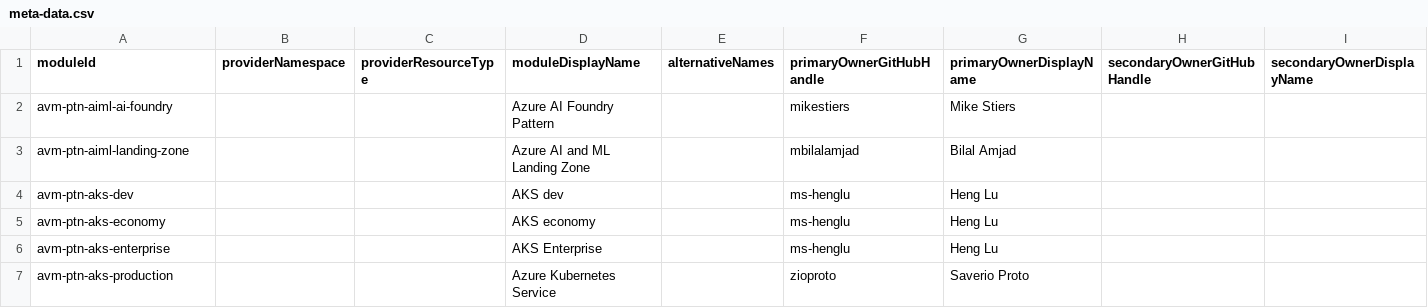
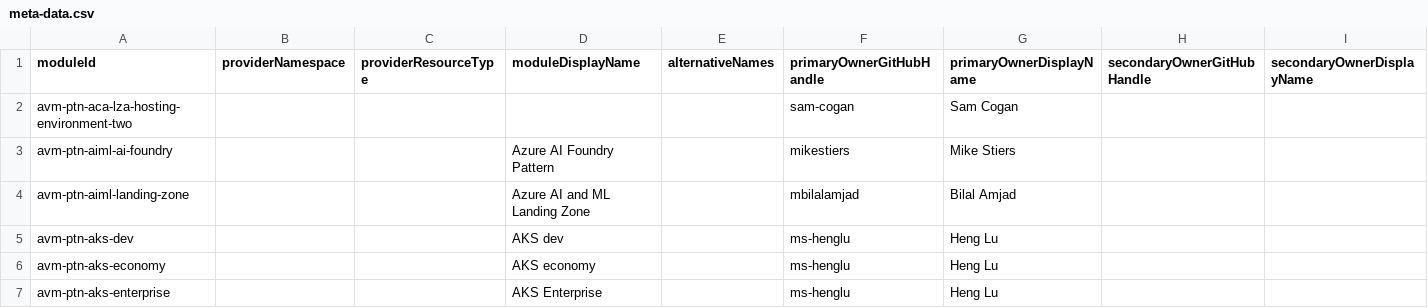
Before and after one commit to Azure/avm-terraform-governance, a CSV file: tf-repo-mgmt/repository-meta-data/meta-data.csv, drawn as a sheet; only a part is shown; the shorter side is filled out with more unchanged rows; the diff names each change by its address in the sheet, - before the commit and + after, or states it on an @@ line.

Commit message:
chore: add avm-ptn-aca-lza-hosting-environment-two metadata

```diff
--- a/tf-repo-mgmt/repository-meta-data/meta-data.csv
+++ b/tf-repo-mgmt/repository-meta-data/meta-data.csv
+row 2: avm-ptn-aca-lza-hosting-environment-two |  |  |  |  | sam-cogan | Sam Cogan
```
